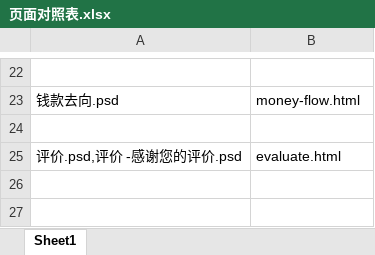
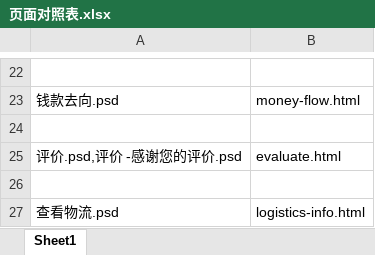
Before and after one commit to lilinchun1/weidai2.0, an Excel workbook: 页面对照表.xlsx, sheet Sheet1, drawn as a sheet; only a part is shown, gaps mark what is left out; values as stored, in another font and other column widths than the file's, no borders; the diff names each change by its address in the sheet, - before the commit and + after, or states it on an @@ line.

```diff
--- a/页面对照表.xlsx (sheet Sheet1)
+++ b/页面对照表.xlsx (sheet Sheet1)
+row 26: (empty)
+row 27: 查看物流.psd | logistics-info.html
```
Also changed, not shown: 陈瑜页面对照表.xlsx, 9 other files.
